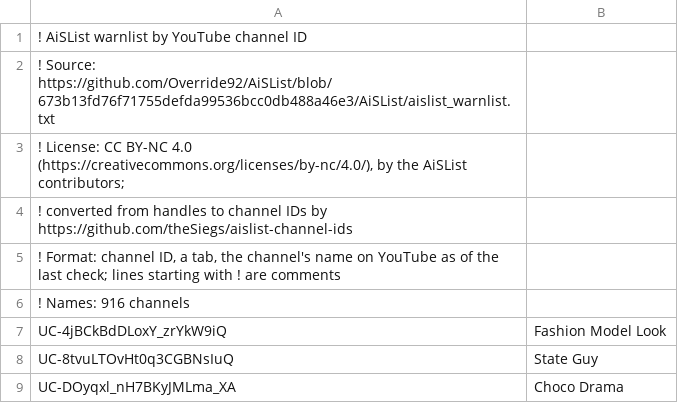
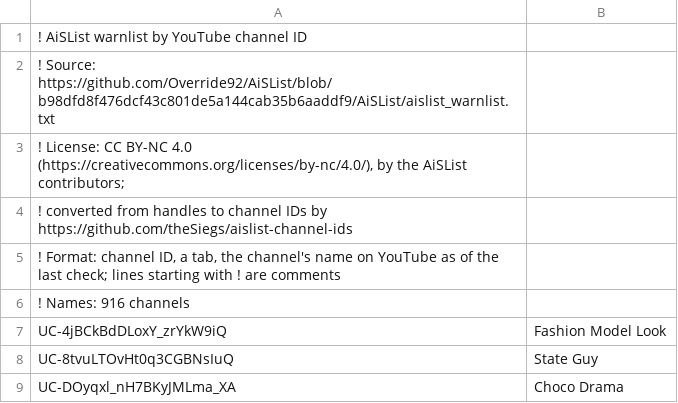
Before and after one commit to theSiegs/aislist-channel-ids, a TSV file: lists/aislist_warnlist_channels.tsv, drawn as a sheet; only a part is shown.

```diff
--- a/lists/aislist_warnlist_channels.tsv
+++ b/lists/aislist_warnlist_channels.tsv
@@ -1,3 +1,3 @@
 ! AiSList warnlist by YouTube channel ID
-! Source: https://github.com/Override92/AiSList/blob/673b13fd76f71755defda99536bcc0db488a46e3/AiSList/aislist_warnlist.txt
+! Source: https://github.com/Override92/AiSList/blob/b98dfd8f476dcf43c801de5a144cab35b6aaddf9/AiSList/aislist_warnlist.txt
 ! License: CC BY-NC 4.0 (https://creativecommons.org/licenses/by-nc/4.0/), by the AiSList contributors;
```
Also changed, not shown: reports/handle_changes.tsv, 7 other files.
